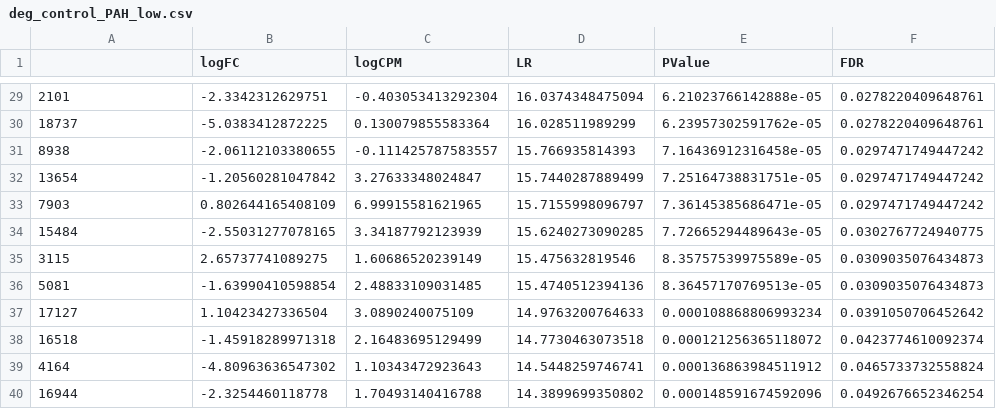
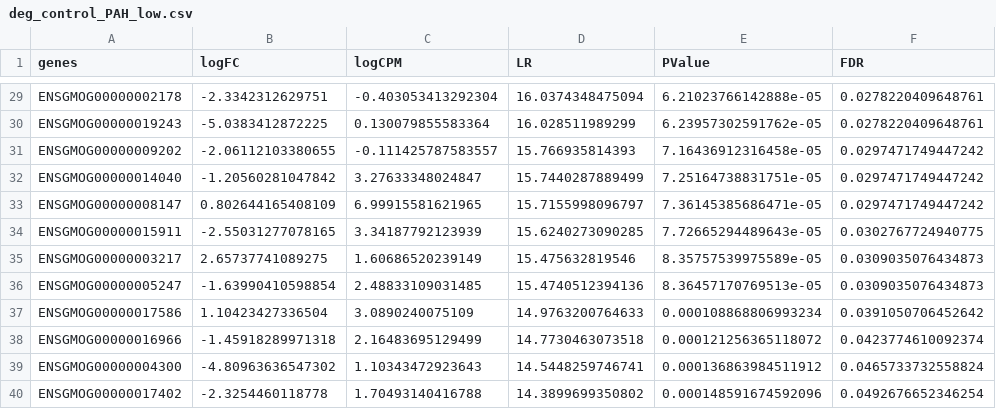
Before and after one commit to zhxiaokang/RASflow, a CSV file: output/dCod_Batch3_Essa/edger/deg_control_PAH_low.csv, drawn as a sheet; only a part is shown, gaps mark what is left out; the diff covers the shown part only.

```diff
--- a/output/dCod_Batch3_Essa/edger/deg_control_PAH_low.csv
+++ b/output/dCod_Batch3_Essa/edger/deg_control_PAH_low.csv
@@ -1 +1 @@
-"","logFC","logCPM","LR","PValue","FDR"
+"genes","logFC","logCPM","LR","PValue","FDR"
@@ -29,12 +29,12 @@
-"2101",-2.3342312629751,-0.403053413292304,16.0374348475094,6.21023766142888e-05,0.0278220409648761
-"18737",-5.0383412872225,0.130079855583364,16.028511989299,6.23957302591762e-05,0.0278220409648761
-"8938",-2.06112103380655,-0.111425787583557,15.766935814393,7.16436912316458e-05,0.0297471749447242
-"13654",-1.20560281047842,3.27633348024847,15.7440287889499,7.25164738831751e-05,0.0297471749447242
-"7903",0.802644165408109,6.99915581621965,15.7155998096797,7.36145385686471e-05,0.0297471749447242
-"15484",-2.55031277078165,3.34187792123939,15.6240273090285,7.72665294489643e-05,0.0302767724940775
-"3115",2.65737741089275,1.60686520239149,15.475632819546,8.35757539975589e-05,0.0309035076434873
-"5081",-1.63990410598854,2.48833109031485,15.4740512394136,8.36457170769513e-05,0.0309035076434873
-"17127",1.10423427336504,3.0890240075109,14.9763200764633,0.000108868806993234,0.0391050706452642
-"16518",-1.45918289971318,2.16483695129499,14.7730463073518,0.000121256365118072,0.0423774610092374
-"4164",-4.80963636547302,1.10343472923643,14.5448259746741,0.000136863984511912,0.0465733732558824
-"16944",-2.3254460118778,1.70493140416788,14.3899699350802,0.000148591674592096,0.0492676652346254
+"ENSGMOG00000002178",-2.3342312629751,-0.403053413292304,16.0374348475094,6.21023766142888e-05,0.0278220409648761
+"ENSGMOG00000019243",-5.0383412872225,0.130079855583364,16.028511989299,6.23957302591762e-05,0.0278220409648761
+"ENSGMOG00000009202",-2.06112103380655,-0.111425787583557,15.766935814393,7.16436912316458e-05,0.0297471749447242
+"ENSGMOG00000014040",-1.20560281047842,3.27633348024847,15.7440287889499,7.25164738831751e-05,0.0297471749447242
+"ENSGMOG00000008147",0.802644165408109,6.99915581621965,15.7155998096797,7.36145385686471e-05,0.0297471749447242
+"ENSGMOG00000015911",-2.55031277078165,3.34187792123939,15.6240273090285,7.72665294489643e-05,0.0302767724940775
+"ENSGMOG00000003217",2.65737741089275,1.60686520239149,15.475632819546,8.35757539975589e-05,0.0309035076434873
+"ENSGMOG00000005247",-1.63990410598854,2.48833109031485,15.4740512394136,8.36457170769513e-05,0.0309035076434873
+"ENSGMOG00000017586",1.10423427336504,3.0890240075109,14.9763200764633,0.000108868806993234,0.0391050706452642
+"ENSGMOG00000016966",-1.45918289971318,2.16483695129499,14.7730463073518,0.000121256365118072,0.0423774610092374
+"ENSGMOG00000004300",-4.80963636547302,1.10343472923643,14.5448259746741,0.000136863984511912,0.0465733732558824
+"ENSGMOG00000017402",-2.3254460118778,1.70493140416788,14.3899699350802,0.000148591674592096,0.0492676652346254
```
Also changed, not shown: 27 edited cells elsewhere in this file, output/dCod_Batch3_Essa/edger/deg_control_PAH_high.csv, output/dCod_Batch3_Essa/edger/deg_control_PFAS_high.csv, 4 other files.
